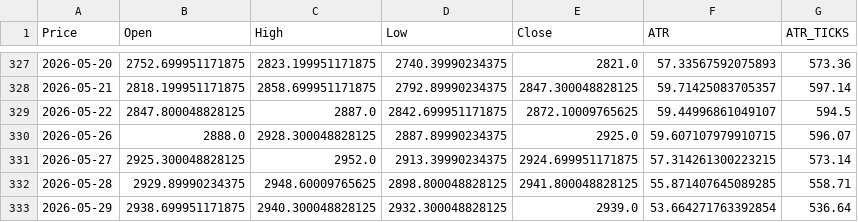
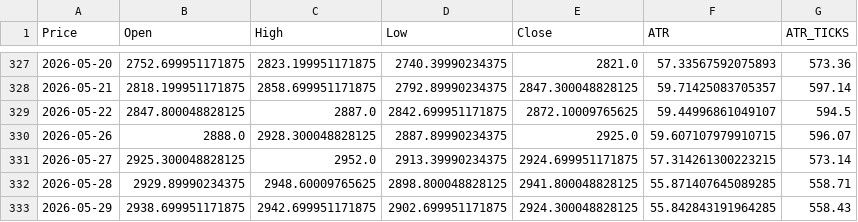
Before and after one commit to tusiklavan13/QuickLot, a CSV file: history/M2K.csv, drawn as a sheet; only a part is shown, gaps mark what is left out; the diff names each change by its address in the sheet, - before the commit and + after, or states it on an @@ line.

Commit message:
chore(history): update CSV + market-history.json

```diff
--- a/history/M2K.csv
+++ b/history/M2K.csv
-C333 (High): 2940.300048828125
+C333 (High): 2942.699951171875
-D333 (Low): 2932.300048828125
+D333 (Low): 2902.699951171875
-E333 (Close): 2939.0
+E333 (Close): 2924.300048828125
-F333 (ATR): 53.664271763392854
+F333 (ATR): 55.842843191964285
-G333 (ATR_TICKS): 536.64
+G333 (ATR_TICKS): 558.43
```
Also changed, not shown: history/CL.csv, history/GC.csv, 16 other files.
